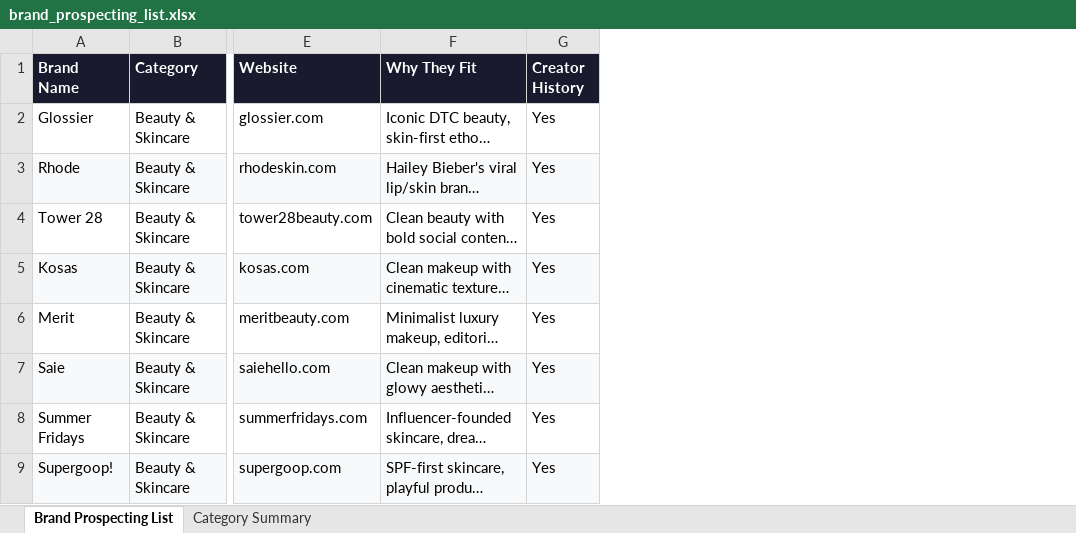
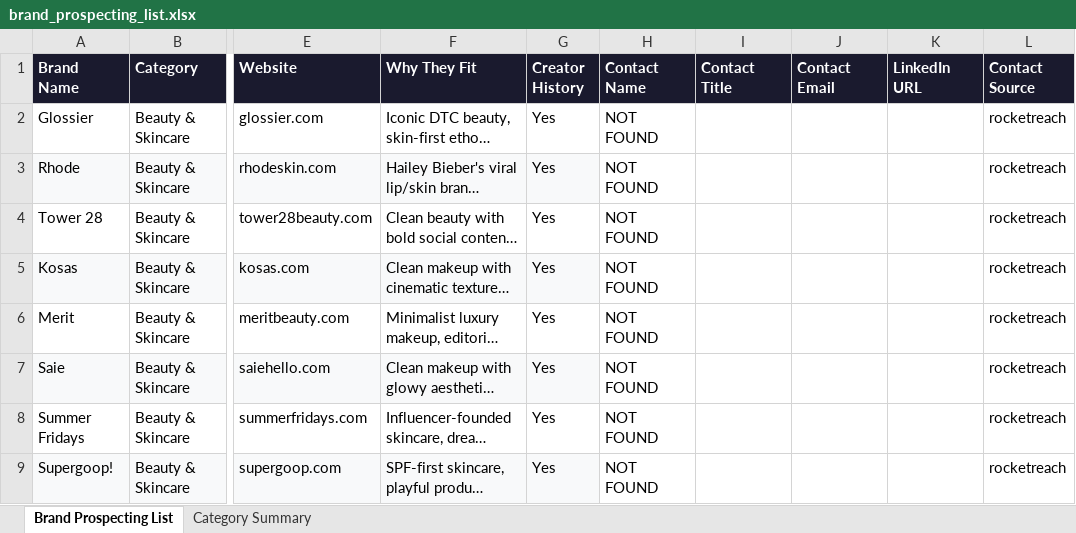
Before and after one commit to meganfzais-spec/brand-contact-enrichment, an Excel workbook: brand_prospecting_list.xlsx, sheet Brand Prospecting List, drawn as a sheet; only a part is shown, gaps mark what is left out; long unchanged cells end in …; values as stored, in another font and other column widths than the file's, no borders; the diff names each change by its address in the sheet, - before the commit and + after, or states it on an @@ line.

```diff
--- a/brand_prospecting_list.xlsx (sheet Brand Prospecting List)
+++ b/brand_prospecting_list.xlsx (sheet Brand Prospecting List)
+column H (Contact Name), rows 2-9: all NOT FOUND
+column I (Contact Title), empty
+column J (Contact Email), empty
+column K (LinkedIn URL), empty
+column L (Contact Source), rows 2-9: all rocketreach
```
